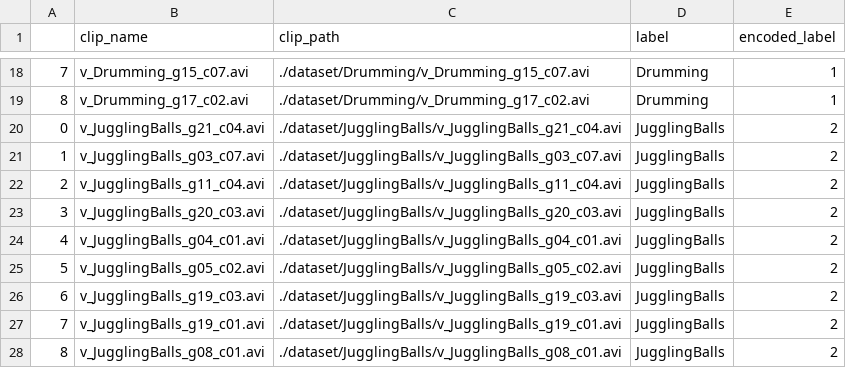
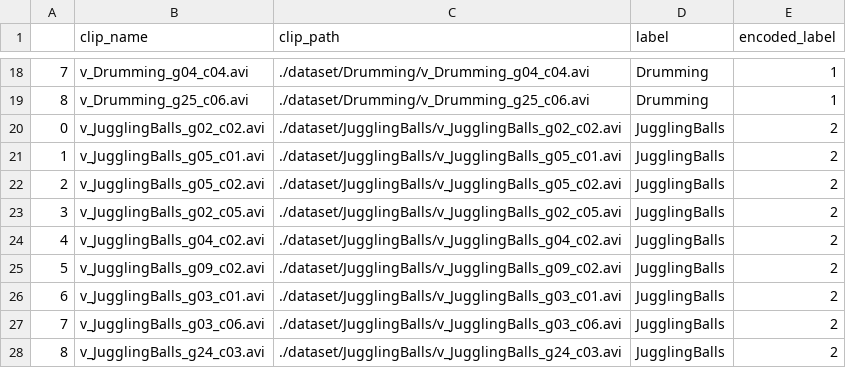
Before and after one commit to limo-756/Video-Analytics-Assignment1, a CSV file: dataset/splits/test.csv, drawn as a sheet; only a part is shown, gaps mark what is left out; the diff covers the shown part only.

```diff
--- a/dataset/splits/test.csv
+++ b/dataset/splits/test.csv
@@ -18,11 +18,11 @@
-7,v_Drumming_g15_c07.avi,./dataset/Drumming/v_Drumming_g15_c07.avi,Drumming,1
-8,v_Drumming_g17_c02.avi,./dataset/Drumming/v_Drumming_g17_c02.avi,Drumming,1
-0,v_JugglingBalls_g21_c04.avi,./dataset/JugglingBalls/v_JugglingBalls_g21_c04.avi,JugglingBalls,2
-1,v_JugglingBalls_g03_c07.avi,./dataset/JugglingBalls/v_JugglingBalls_g03_c07.avi,JugglingBalls,2
-2,v_JugglingBalls_g11_c04.avi,./dataset/JugglingBalls/v_JugglingBalls_g11_c04.avi,JugglingBalls,2
-3,v_JugglingBalls_g20_c03.avi,./dataset/JugglingBalls/v_JugglingBalls_g20_c03.avi,JugglingBalls,2
-4,v_JugglingBalls_g04_c01.avi,./dataset/JugglingBalls/v_JugglingBalls_g04_c01.avi,JugglingBalls,2
-5,v_JugglingBalls_g05_c02.avi,./dataset/JugglingBalls/v_JugglingBalls_g05_c02.avi,JugglingBalls,2
-6,v_JugglingBalls_g19_c03.avi,./dataset/JugglingBalls/v_JugglingBalls_g19_c03.avi,JugglingBalls,2
-7,v_JugglingBalls_g19_c01.avi,./dataset/JugglingBalls/v_JugglingBalls_g19_c01.avi,JugglingBalls,2
-8,v_JugglingBalls_g08_c01.avi,./dataset/JugglingBalls/v_JugglingBalls_g08_c01.avi,JugglingBalls,2
+7,v_Drumming_g04_c04.avi,./dataset/Drumming/v_Drumming_g04_c04.avi,Drumming,1
+8,v_Drumming_g25_c06.avi,./dataset/Drumming/v_Drumming_g25_c06.avi,Drumming,1
+0,v_JugglingBalls_g02_c02.avi,./dataset/JugglingBalls/v_JugglingBalls_g02_c02.avi,JugglingBalls,2
+1,v_JugglingBalls_g05_c01.avi,./dataset/JugglingBalls/v_JugglingBalls_g05_c01.avi,JugglingBalls,2
+2,v_JugglingBalls_g05_c02.avi,./dataset/JugglingBalls/v_JugglingBalls_g05_c02.avi,JugglingBalls,2
+3,v_JugglingBalls_g02_c05.avi,./dataset/JugglingBalls/v_JugglingBalls_g02_c05.avi,JugglingBalls,2
+4,v_JugglingBalls_g04_c02.avi,./dataset/JugglingBalls/v_JugglingBalls_g04_c02.avi,JugglingBalls,2
+5,v_JugglingBalls_g09_c02.avi,./dataset/JugglingBalls/v_JugglingBalls_g09_c02.avi,JugglingBalls,2
+6,v_JugglingBalls_g03_c01.avi,./dataset/JugglingBalls/v_JugglingBalls_g03_c01.avi,JugglingBalls,2
+7,v_JugglingBalls_g03_c06.avi,./dataset/JugglingBalls/v_JugglingBalls_g03_c06.avi,JugglingBalls,2
+8,v_JugglingBalls_g24_c03.avi,./dataset/JugglingBalls/v_JugglingBalls_g24_c03.avi,JugglingBalls,2
```
Also changed, not shown: 32 edited cells elsewhere in this file, dataset/splits/train.csv, dataset/splits/validation.csv, 1 other file.
